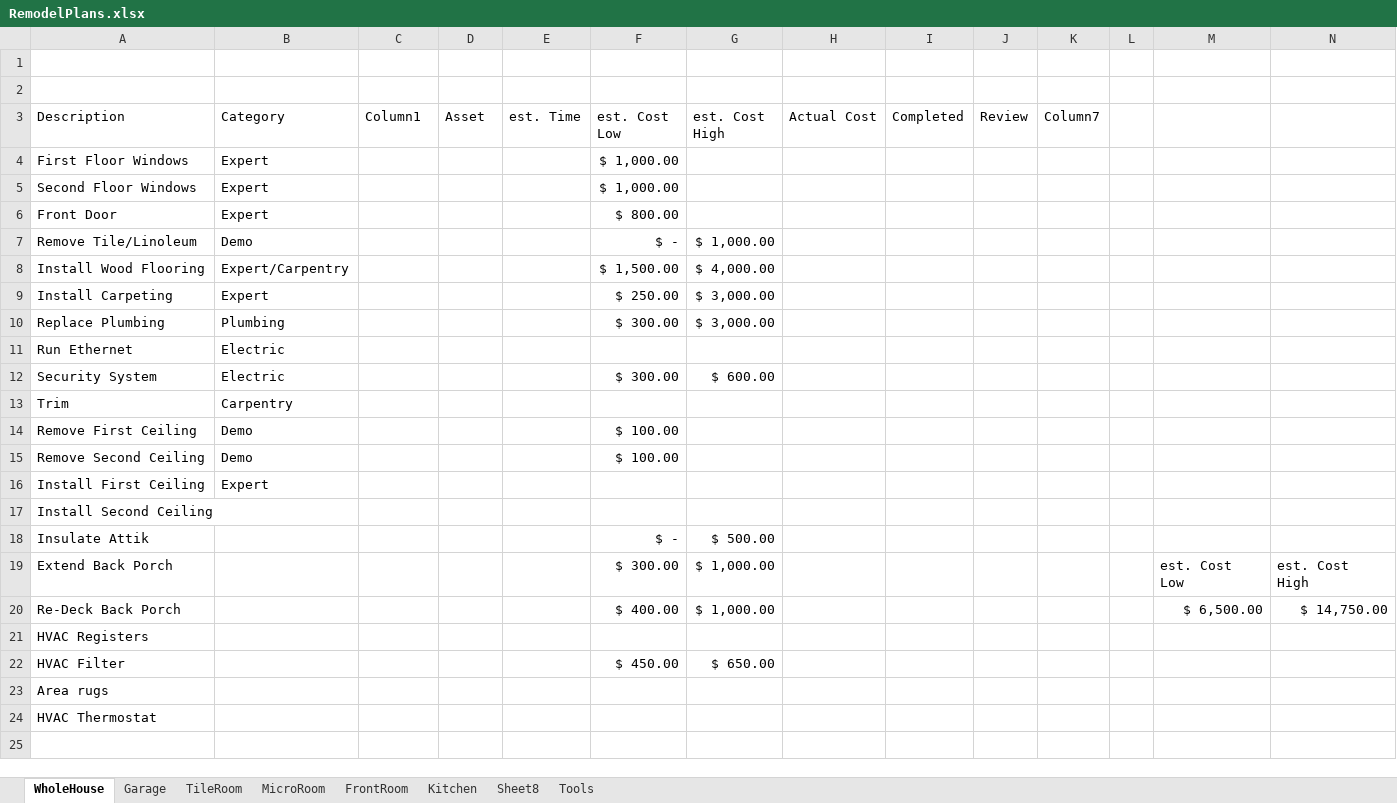
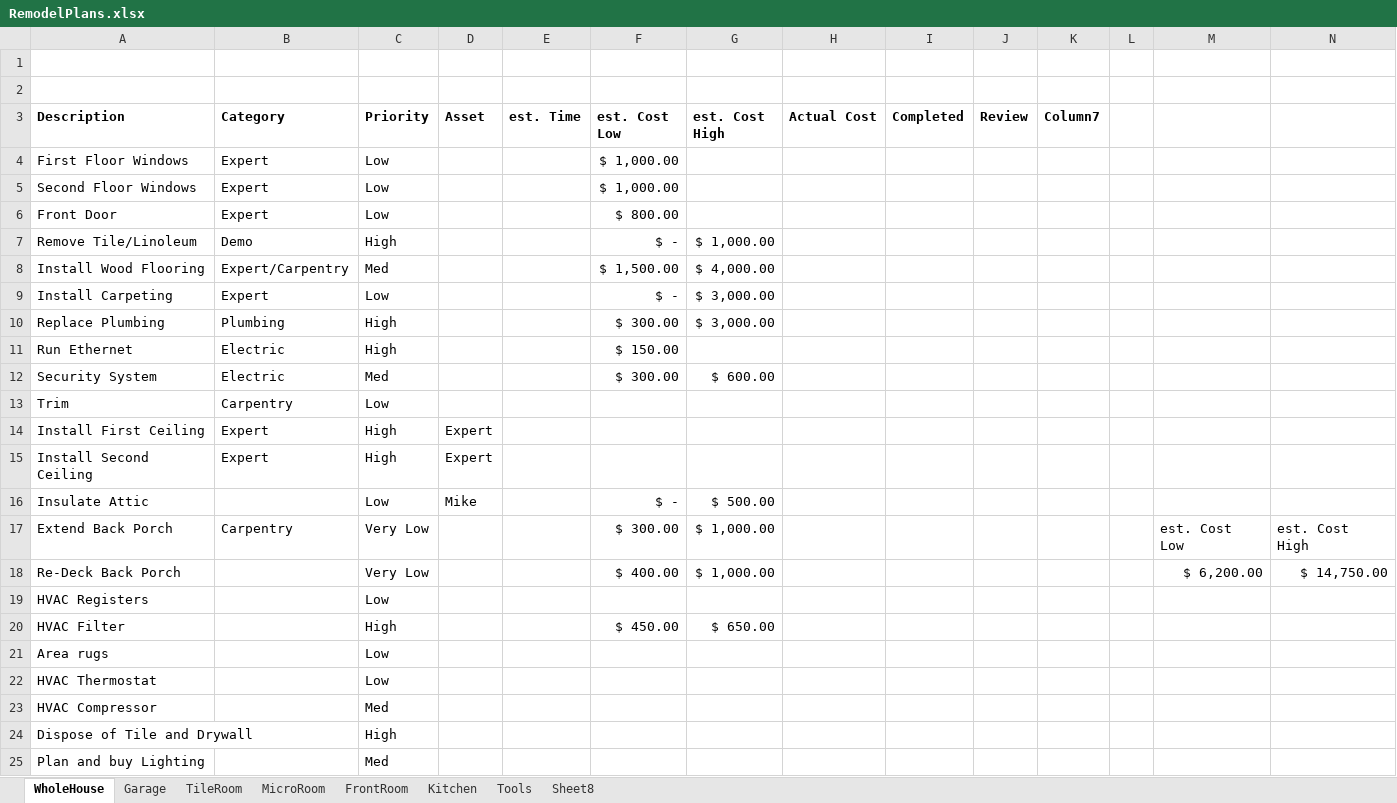
Before and after one commit to mstanle1/house, an Excel workbook: RemodelPlans.xlsx, sheet WholeHouse, drawn as a sheet; values as stored, in another font and other column widths than the file's, no borders; table styles not drawn; removed rows and columns are numbered as before the commit, all else as after; the diff names each change by its address in the sheet, - before the commit and + after, or states it on an @@ line.

Commit message:
Made Changes to RemodelPlans.xlsx Nearly ready for flow diagram. Want to create rollup of sheets

```diff
--- a/RemodelPlans.xlsx (sheet WholeHouse)
+++ b/RemodelPlans.xlsx (sheet WholeHouse)
@@ sheet tab order changed: WholeHouse | Garage | TileRoom | MicroRoom | FrontRoom | Kitchen | Tools | Sheet8 @@
-A3:K3 bold: off
+A3:K3 bold: on
-C3: Column1
+C3: Priority
-C4:C6 (Priority): (empty)
+C4:C6 (Priority): Low
-C7 (Priority): (empty)
+C7 (Priority): High
-C8 (Priority): (empty)
+C8 (Priority): Med
-C9 (Priority): (empty)
+C9 (Priority): Low
-F9 (est. Cost Low): $ 250.00
+F9 (est. Cost Low): $ -
-C10:C11 (Priority): (empty)
+C10:C11 (Priority): High
-F11 (est. Cost Low): (empty)
+F11 (est. Cost Low): $ 150.00
-C12 (Priority): (empty)
+C12 (Priority): Med
-C13 (Priority): (empty)
+C13 (Priority): Low
-row 14: Remove First Ceiling | Demo |  |  |  | $ 100.00
-row 15: Remove Second Ceiling | Demo |  |  |  | $ 100.00
-C14:C15 (Priority): (empty)
+C14:C15 (Priority): High
-D14:D15 (Asset): (empty)
+D14:D15 (Asset): Expert
-B15 (Category): (empty)
+B15 (Category): Expert
-A16 (Description): Insulate Attik
+A16 (Description): Insulate Attic
-C16 (Priority): (empty)
+C16 (Priority): Low
-D16 (Asset): (empty)
+D16 (Asset): Mike
-B17 (Category): (empty)
+B17 (Category): Carpentry
-C17:C18 (Priority): (empty)
+C17:C18 (Priority): Very Low
-M18: $ 6,500.00
+M18: $ 6,200.00
-C19 (Priority): (empty)
+C19 (Priority): Low
-C20 (Priority): (empty)
+C20 (Priority): High
-C21:C22 (Priority): (empty)
+C21:C22 (Priority): Low
+row 23: HVAC Compressor |  | Med
+row 24: Dispose of Tile and Drywall |  | High
+row 25: Plan and buy Lighting |  | Med
```
Also changed, not shown: sheet TileRoom, sheet Garage, sheet Kitchen, sheet MicroRoom, sheet FrontRoom, formulas that keep their value.
